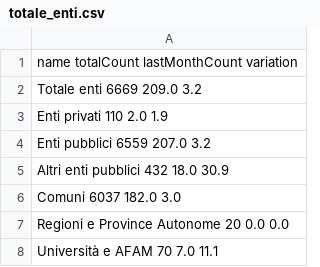
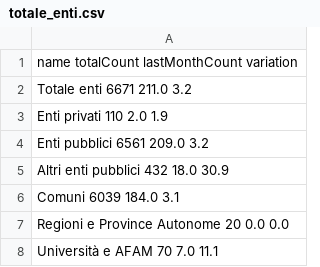
Before and after one commit to MiriamCrudeliniACN/pdnd_opendata, a CSV file: data/totale_enti.csv, drawn as a sheet.

Commit message:
Update data/totale_enti.csv

```diff
--- a/data/totale_enti.csv
+++ b/data/totale_enti.csv
@@ -1,7 +1,7 @@
                        name  totalCount  lastMonthCount  variation
-                Totale enti        6669           209.0        3.2
+                Totale enti        6671           211.0        3.2
                Enti privati         110             2.0        1.9
-              Enti pubblici        6559           207.0        3.2
+              Enti pubblici        6561           209.0        3.2
         Altri enti pubblici         432            18.0       30.9
-                     Comuni        6037           182.0        3.0
+                     Comuni        6039           184.0        3.1
 Regioni e Province Autonome          20             0.0        0.0
```
